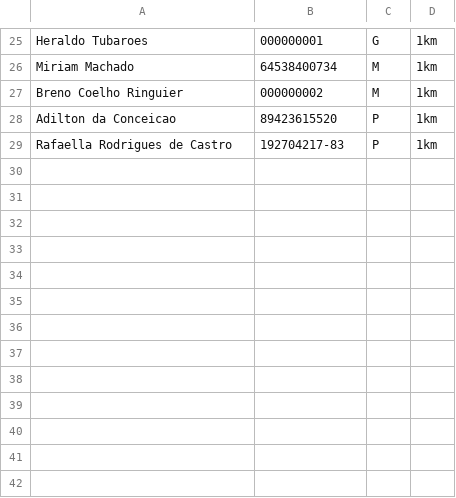
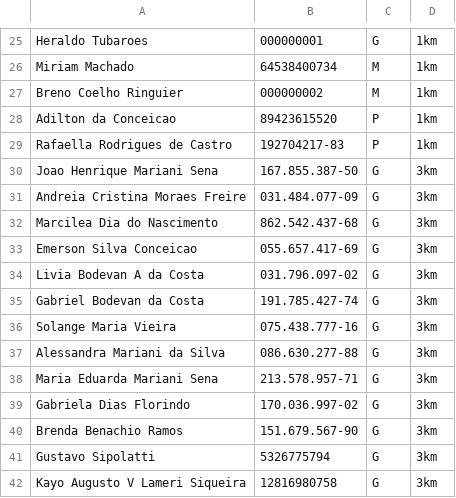
Before and after one commit to micipri/tubaroes-cansados-sistema, a CSV file: checkin/listas/novos_atletas.csv, drawn as a sheet; only a part is shown, gaps mark what is left out; the diff names each change by its address in the sheet, - before the commit and + after, or states it on an @@ line.

Commit message:
fix: adicionando 13 atletas faltantes (total 235)

```diff
--- a/checkin/listas/novos_atletas.csv
+++ b/checkin/listas/novos_atletas.csv
+row 30: Joao Henrique Mariani Sena | 167.855.387-50 | G | 3km
+row 31: Andreia Cristina Moraes Freire | 031.484.077-09 | G | 3km
+row 32: Marcilea Dia do Nascimento | 862.542.437-68 | G | 3km
+row 33: Emerson Silva Conceicao | 055.657.417-69 | G | 3km
+row 34: Livia Bodevan A da Costa | 031.796.097-02 | G | 3km
+row 35: Gabriel Bodevan da Costa | 191.785.427-74 | G | 3km
+row 36: Solange Maria Vieira | 075.438.777-16 | G | 3km
+row 37: Alessandra Mariani da Silva | 086.630.277-88 | G | 3km
+row 38: Maria Eduarda Mariani Sena | 213.578.957-71 | G | 3km
+row 39: Gabriela Dias Florindo | 170.036.997-02 | G | 3km
+row 40: Brenda Benachio Ramos | 151.679.567-90 | G | 3km
+row 41: Gustavo Sipolatti | 5326775794 | G | 3km
+row 42: Kayo Augusto V Lameri Siqueira | 12816980758 | G | 3km
```
Also changed, not shown: 1 other file.
